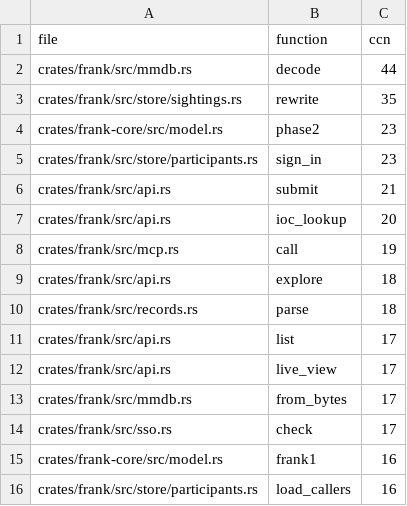
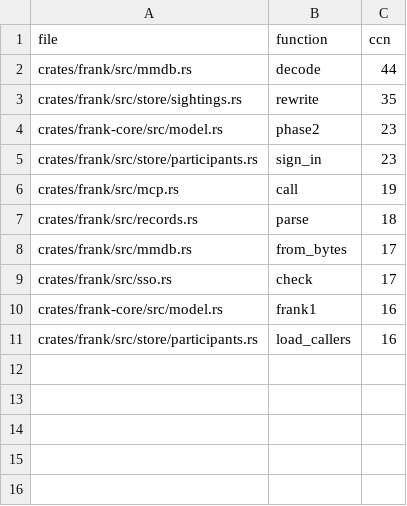
Before and after one commit to Lab271/FRANK, a CSV file: .openspec/quality-baseline.csv, drawn as a sheet.

```diff
--- a/.openspec/quality-baseline.csv
+++ b/.openspec/quality-baseline.csv
@@ -5,9 +5,4 @@ crates/frank-core/src/model.rs,phase2,23
 crates/frank/src/store/participants.rs,sign_in,23
-crates/frank/src/api.rs,submit,21
-crates/frank/src/api.rs,ioc_lookup,20
 crates/frank/src/mcp.rs,call,19
-crates/frank/src/api.rs,explore,18
 crates/frank/src/records.rs,parse,18
-crates/frank/src/api.rs,list,17
-crates/frank/src/api.rs,live_view,17
 crates/frank/src/mmdb.rs,from_bytes,17
```
Also changed, not shown: 1 other file.
